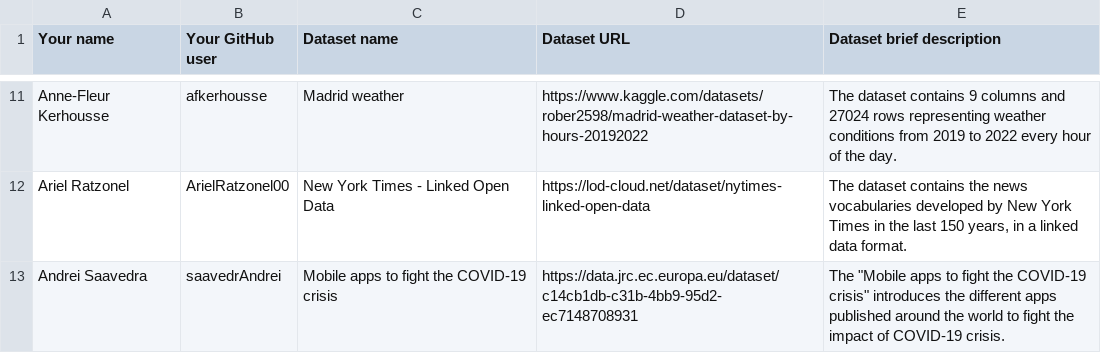
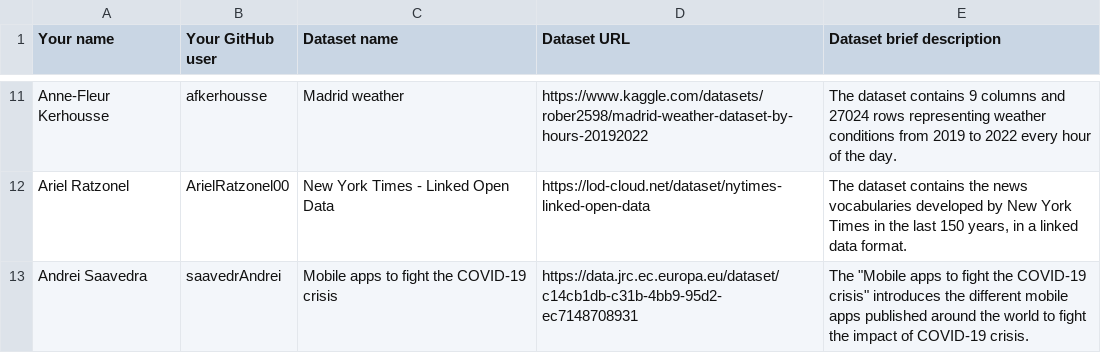
Before and after one commit to FacultadInformatica-LinkedData/Curso2022-2023-ODKG, a CSV file: Assignment1/DatasetDescriptions.csv, drawn as a sheet; only a part is shown, gaps mark what is left out.

Commit message:
Andrei-Assignment

```diff
--- a/Assignment1/DatasetDescriptions.csv
+++ b/Assignment1/DatasetDescriptions.csv
@@ -12,2 +12,2 @@ Anne-Fleur Kerhousse; afkerhousse; Madrid weather; https://www.kaggle.com/datase
 Ariel Ratzonel; ArielRatzonel00;New York Times - Linked Open Data; https://lod-cloud.net/dataset/nytimes-linked-open-data; The dataset contains the news vocabularies developed by New York Times in the last 150 years, in a linked data format.
-Andrei Saavedra; saavedrAndrei;  Mobile apps to fight the COVID-19 crisis; https://data.jrc.ec.europa.eu/dataset/c14cb1db-c31b-4bb9-95d2-ec7148708931; The "Mobile apps to fight the COVID-19 crisis" introduces the different apps published around the world to fight the impact of COVID-19 crisis.
+Andrei Saavedra; saavedrAndrei;  Mobile apps to fight the COVID-19 crisis; https://data.jrc.ec.europa.eu/dataset/c14cb1db-c31b-4bb9-95d2-ec7148708931; The "Mobile apps to fight the COVID-19 crisis" introduces the different mobile apps published around the world to fight the impact of COVID-19 crisis.
```
